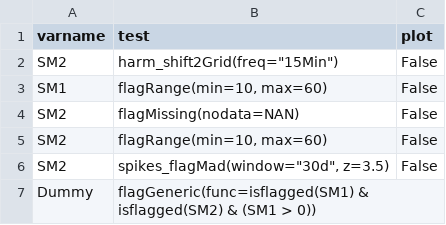
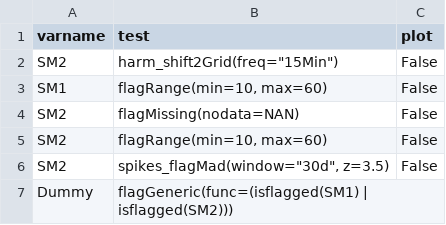
Before and after one commit to Helmholtz-UFZ/saqc, a CSV file: ressources/data/config_ci.csv, drawn as a sheet.

```diff
--- a/ressources/data/config_ci.csv
+++ b/ressources/data/config_ci.csv
@@ -6,2 +6,2 @@ SM2;flagRange(min=10, max=60);False
 SM2;spikes_flagMad(window="30d", z=3.5);False
-Dummy;flagGeneric(func=isflagged(SM1) & isflagged(SM2) & (SM1 > 0))
+Dummy;flagGeneric(func=(isflagged(SM1) | isflagged(SM2)))
```
Also changed, not shown: 1 other file.
